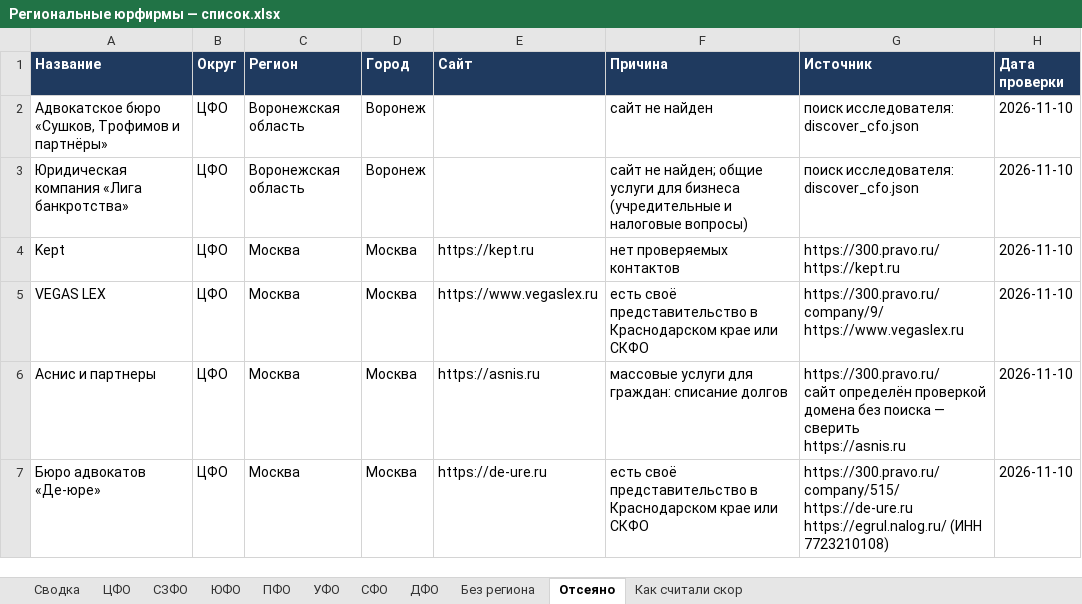
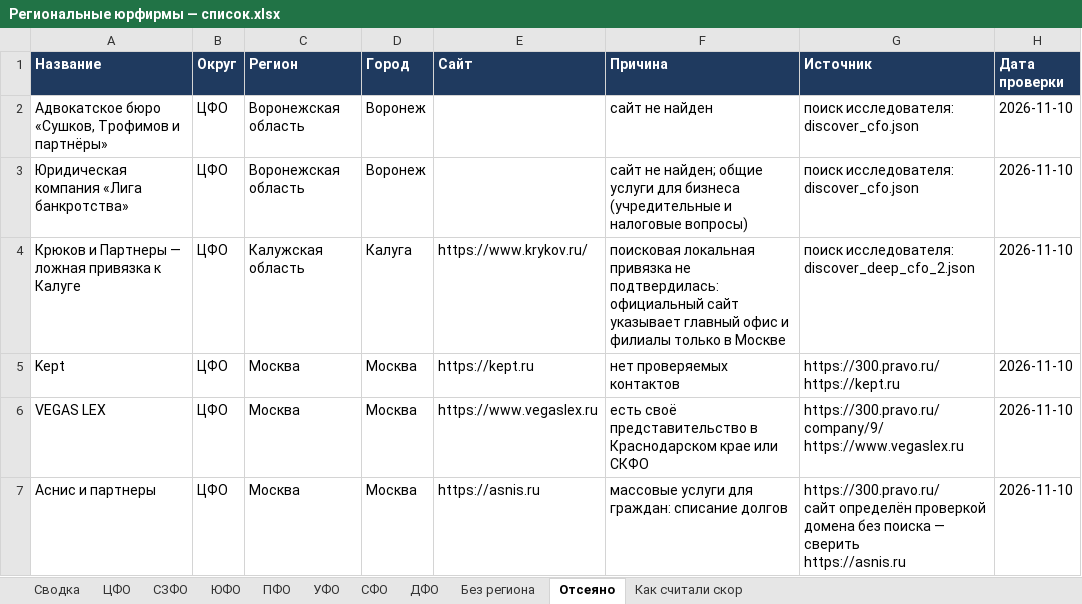
Before and after one commit to khokhlovvi/dengiipravo, an Excel workbook: 07 Партнёры/Рассылка региональным юрфирмам/Региональные юрфирмы — список.xlsx, sheet Отсеяно, drawn as a sheet; only a part is shown; the shorter side is filled out with more unchanged rows; values as stored, in another font and other column widths than the file's, no borders; the diff names each change by its address in the sheet, - before the commit and + after, or states it on an @@ line.

```diff
--- a/07 Партнёры/Рассылка региональным юрфирмам/Региональные юрфирмы — список.xlsx (sheet Отсеяно)
+++ b/07 Партнёры/Рассылка региональным юрфирмам/Региональные юрфирмы — список.xlsx (sheet Отсеяно)
+row 4: Крюков и Партнеры — ложная привязка к Калуге | ЦФО | Калужская область | Калуга | https://www.krykov.ru/ | поисковая локальная привязка не подтвердилась: официальный сайт указывает главный офис и филиалы только в Москве | поиск исследователя: discover_deep_cfo_2.json | 2026-11-10
```
Also changed, not shown: sheet ЦФО, sheet Сводка, hidden cells.
